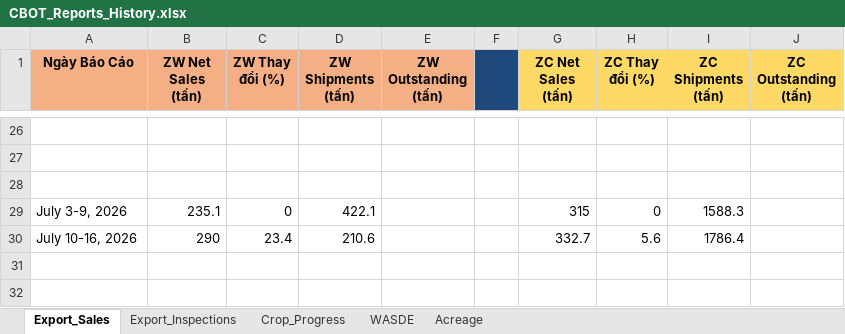
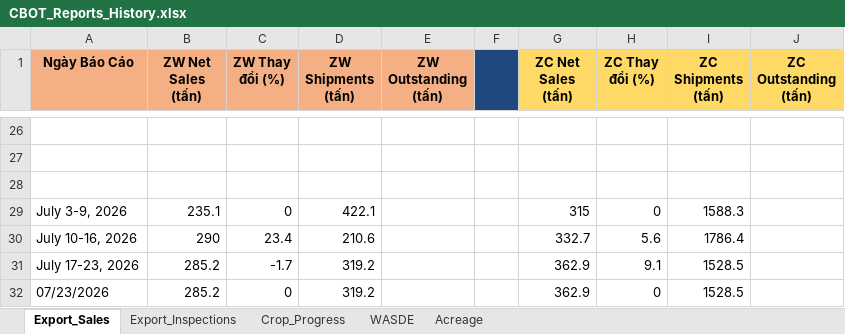
Before and after one commit to Thang-Cbot/dashboard, an Excel workbook: USDA Reports/CBOT_Reports_History.xlsx, sheet Export_Sales, drawn as a sheet; only a part is shown, gaps mark what is left out; values as stored, in another font and other column widths than the file's, no borders; the diff names each change by its address in the sheet, - before the commit and + after, or states it on an @@ line.

```diff
--- a/USDA Reports/CBOT_Reports_History.xlsx (sheet Export_Sales)
+++ b/USDA Reports/CBOT_Reports_History.xlsx (sheet Export_Sales)
+row 31: July 17-23, 2026 | 285.2 | -1.7 | 319.2 |  |  | 362.9 | 9.1 | 1528.5
+row 32: 07/23/2026 | 285.2 | 0 | 319.2 |  |  | 362.9 | 0 | 1528.5
```
Also changed, not shown: 20 other files.
